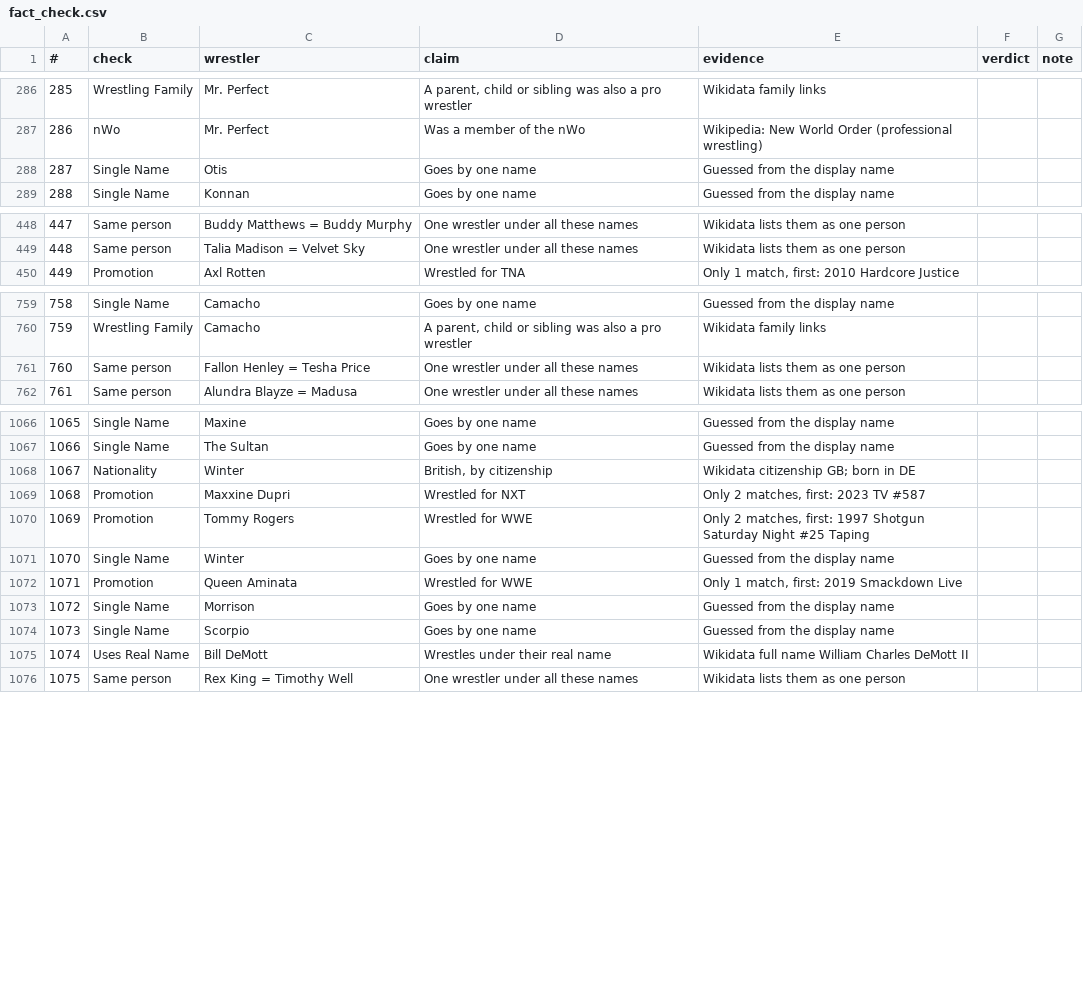
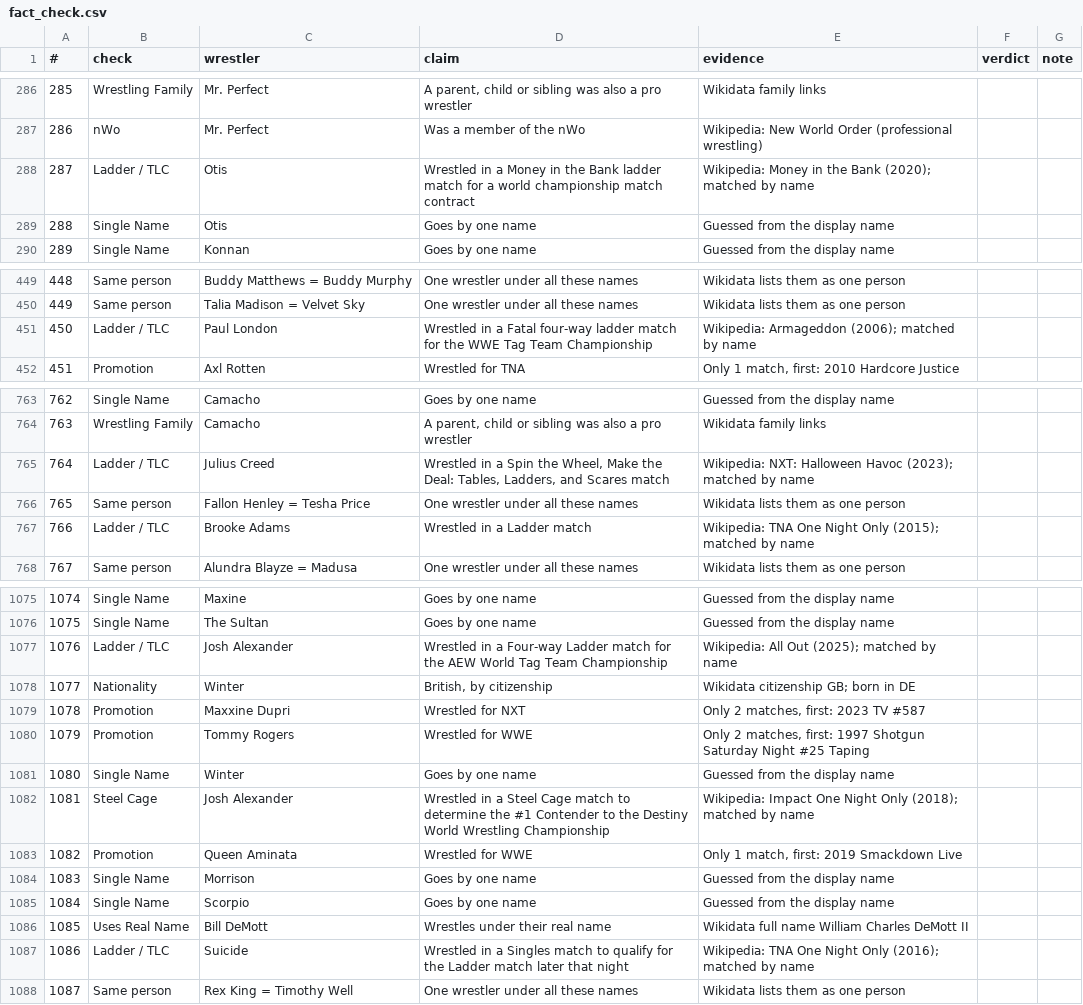
Before and after one commit to beardednotary/the-push, a CSV file: data/generated/fact_check.csv, drawn as a sheet; only a part is shown, gaps mark what is left out; addresses are those after the commit; the diff covers the shown part only; the diff names each change by its address in the sheet, - before the commit and + after, or states it on an @@ line.

```diff
--- a/data/generated/fact_check.csv
+++ b/data/generated/fact_check.csv
+row 288: 287 | Ladder / TLC | Otis | Wrestled in a Money in the Bank ladder match for a world championship match contract | Wikipedia: Money in the Bank (2020); matched by name
@@ column A (#) renumbered from row 289 down @@
+row 451: 450 | Ladder / TLC | Paul London | Wrestled in a Fatal four-way ladder match for the WWE Tag Team Championship | Wikipedia: Armageddon (2006); matched by name
+row 765: 764 | Ladder / TLC | Julius Creed | Wrestled in a Spin the Wheel, Make the Deal: Tables, Ladders, and Scares match | Wikipedia: NXT: Halloween Havoc (2023); matched by name
+row 767: 766 | Ladder / TLC | Brooke Adams | Wrestled in a Ladder match | Wikipedia: TNA One Night Only (2015); matched by name
+row 1077: 1076 | Ladder / TLC | Josh Alexander | Wrestled in a Four-way Ladder match for the AEW World Tag Team Championship | Wikipedia: All Out (2025); matched by name
+row 1082: 1081 | Steel Cage | Josh Alexander | Wrestled in a Steel Cage match to determine the #1 Contender to the Destiny World Wrestling Championship | Wikipedia: Impact One Night Only (2018); matched by name
+row 1087: 1086 | Ladder / TLC | Suicide | Wrestled in a Singles match to qualify for the Ladder match later that night | Wikipedia: TNA One Night Only (2016); matched by name
```
Also changed, not shown: 10 added rows elsewhere in this file, 10 other files.
